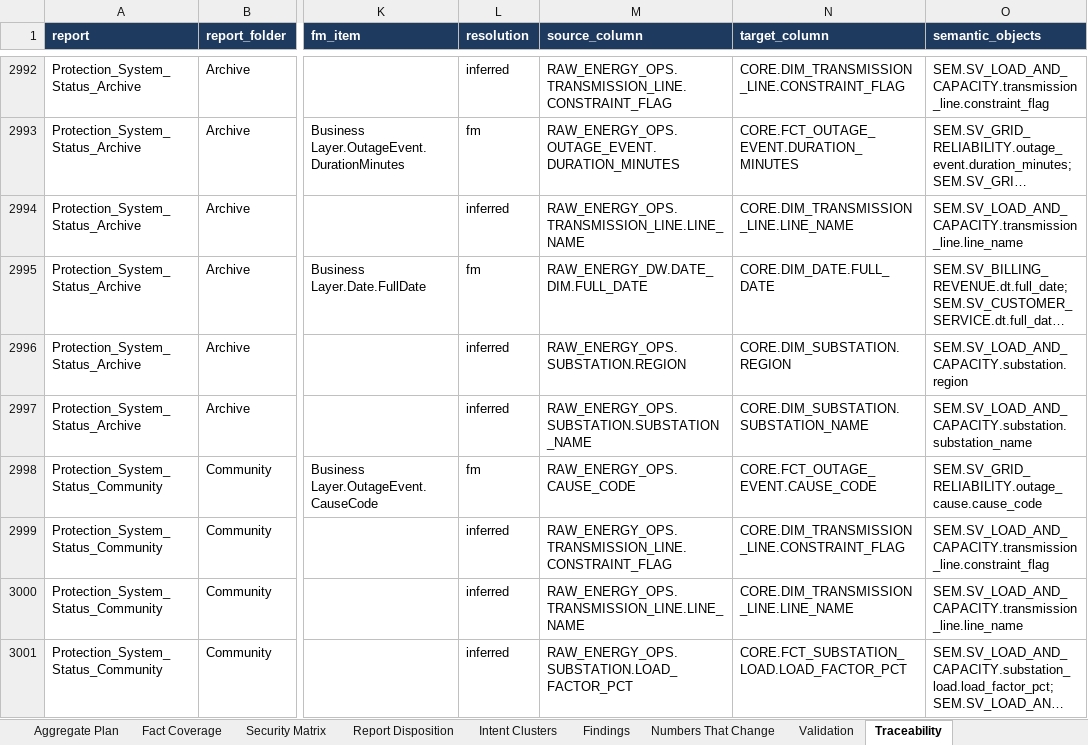
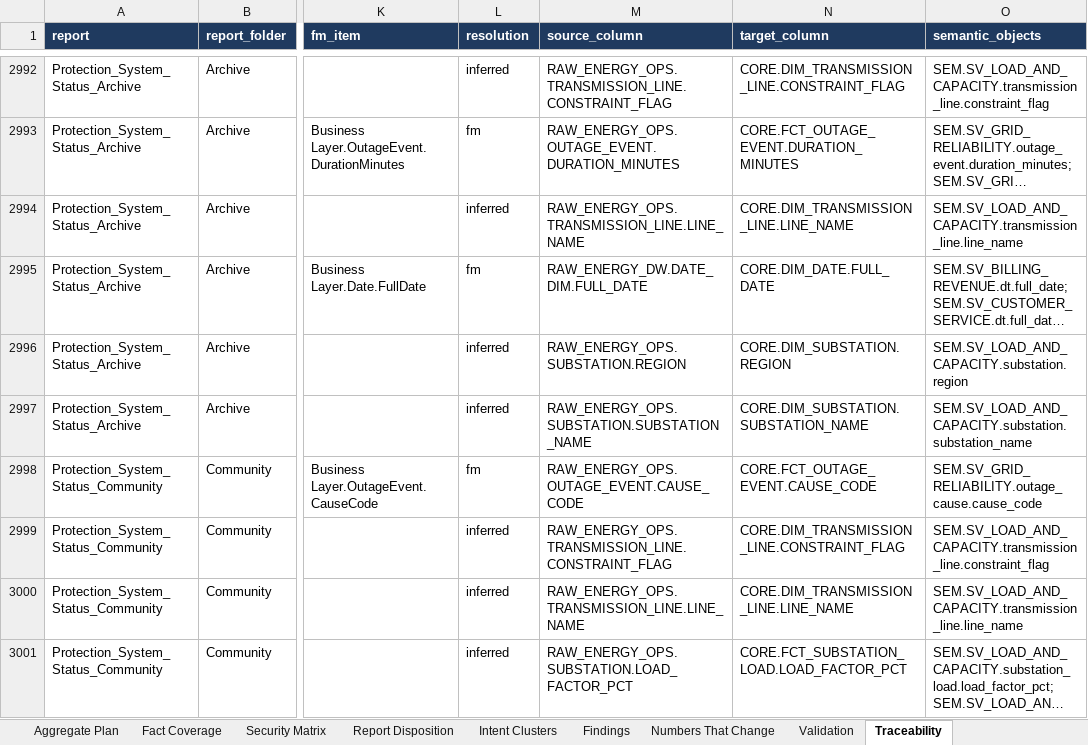
Before and after one commit to CloudKatasani/SemanticLift, an Excel workbook: examples/energy_output/design_workbook.xlsx, sheet Traceability, drawn as a sheet; only a part is shown, gaps mark what is left out; long unchanged cells end in …; values as stored, in another font and other column widths than the file's, no borders; the diff covers the shown part only; the diff names each change by its address in the sheet, - before the commit and + after, or states it on an @@ line.

```diff
--- a/examples/energy_output/design_workbook.xlsx (sheet Traceability)
+++ b/examples/energy_output/design_workbook.xlsx (sheet Traceability)
-M2998 (source_column): RAW_ENERGY_OPS.CAUSE_CODE
+M2998 (source_column): RAW_ENERGY_OPS.OUTAGE_EVENT.CAUSE_CODE
```
Also changed, not shown: 183 edited cells elsewhere in this sheet, sheet Column Mapping, 20 other files.
